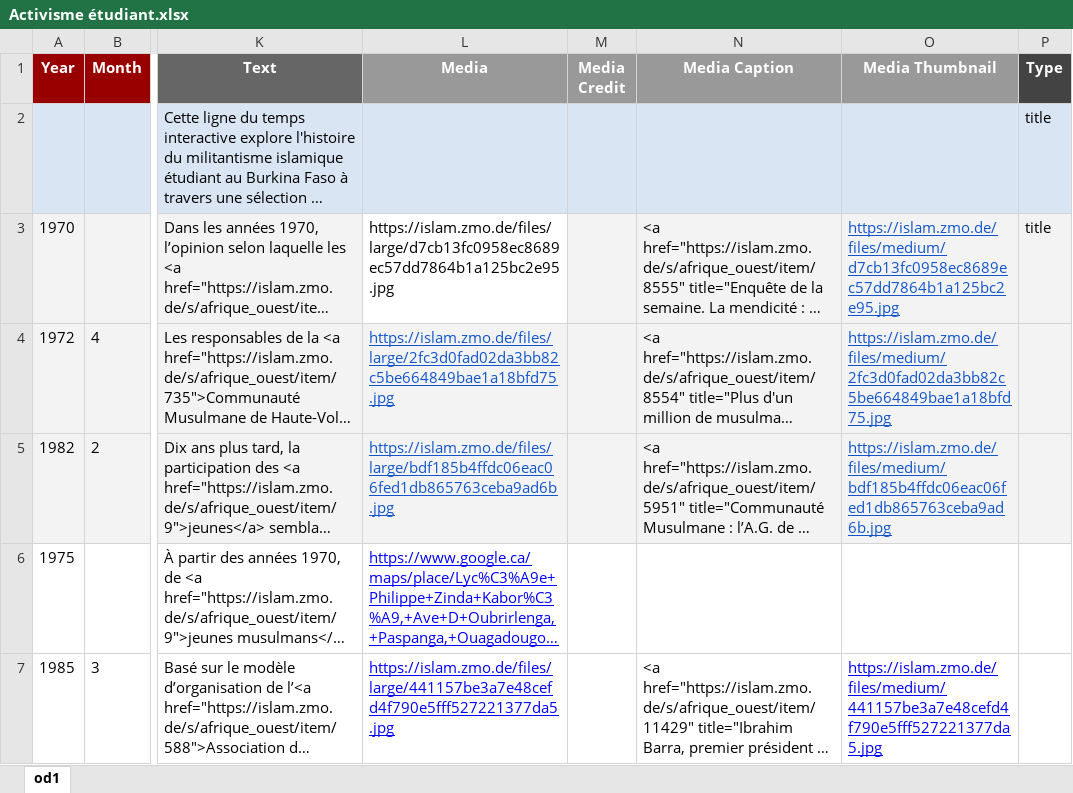
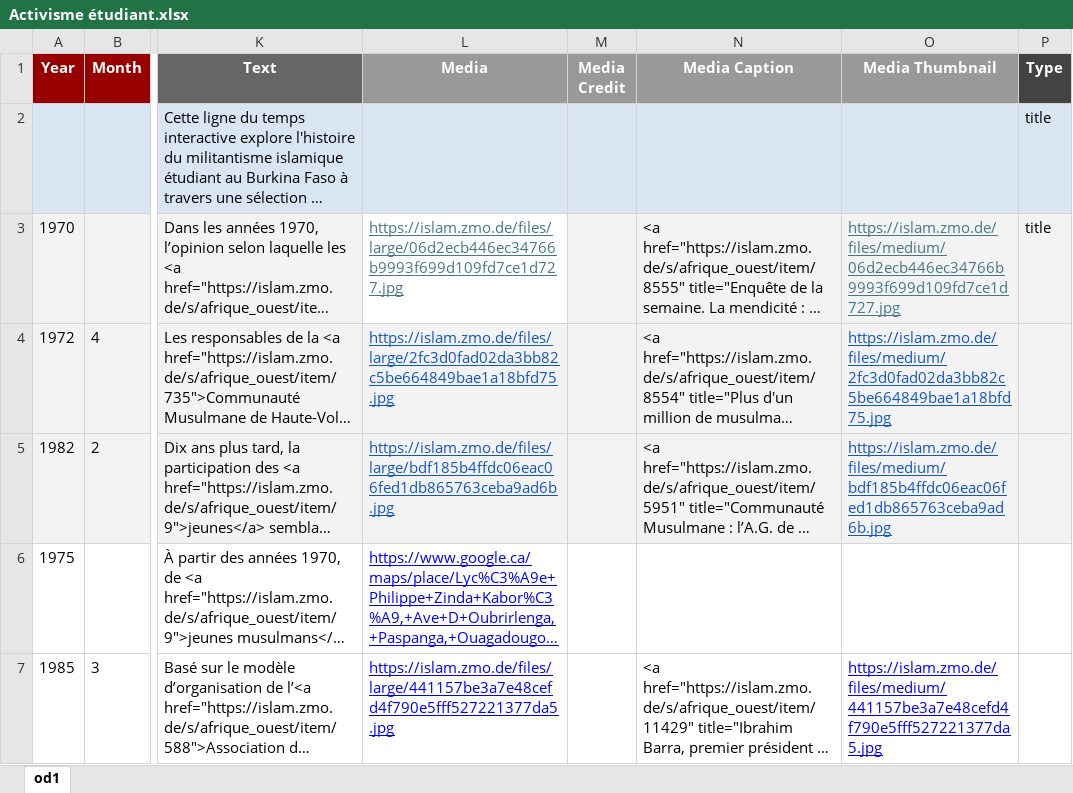
Before and after one commit to fmadore/Islam-West-Africa-Collection, an Excel workbook: TimelineJS/Activisme étudiant.xlsx, sheet od1, drawn as a sheet; only a part is shown, gaps mark what is left out; long unchanged cells end in …; values as stored, in another font and other column widths than the file's, no borders; the diff names each change by its address in the sheet, - before the commit and + after, or states it on an @@ line.

Commit message:
Update Activisme étudiant.xlsx

```diff
--- a/TimelineJS/Activisme étudiant.xlsx (sheet od1)
+++ b/TimelineJS/Activisme étudiant.xlsx (sheet od1)
-L3 (Media): https://islam.zmo.de/files/large/d7cb13fc0958ec8689ec57dd7864b1a125bc2e95.jpg
+L3 (Media): https://islam.zmo.de/files/large/06d2ecb446ec34766b9993f699d109fd7ce1d727.jpg
@@ L3 underline: off → on, text colour: black → #467886 @@
-O3 (Media Thumbnail): https://islam.zmo.de/files/medium/d7cb13fc0958ec8689ec57dd7864b1a125bc2e95.jpg
+O3 (Media Thumbnail): https://islam.zmo.de/files/medium/06d2ecb446ec34766b9993f699d109fd7ce1d727.jpg
-O3 text colour: #1155CC
+O3 text colour: #467886
```
